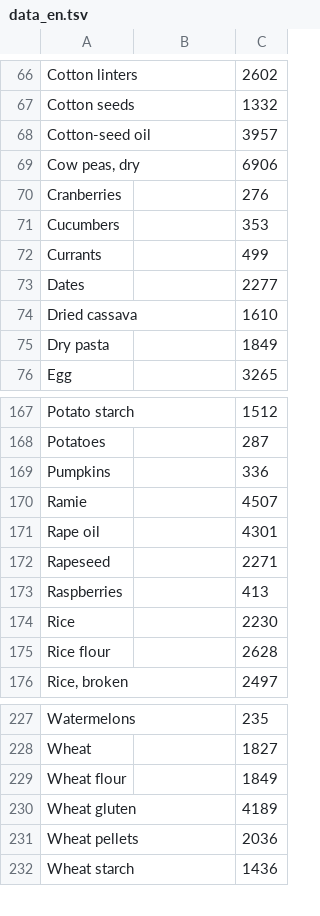
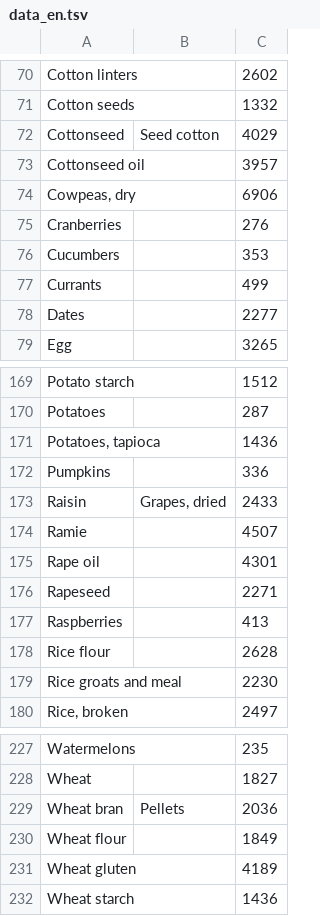
Before and after one commit to evgenyneu/water-footprint-ios, a TSV file: Data/languages/data_en.tsv, drawn as a sheet; only a part is shown, gaps mark what is left out; the diff covers the shown part only.

```diff
--- a/Data/languages/data_en.tsv
+++ b/Data/languages/data_en.tsv
@@ -67,4 +71,5 @@ Cotton linters		2602
 Cotton seeds		1332
-Cotton-seed oil		3957
-Cow peas, dry		6906
+Cottonseed	Seed cotton	4029
+Cottonseed oil		3957
+Cowpeas, dry		6906
 Cranberries		276
@@ -73,4 +78,2 @@ Currants		499
 Dates		2277
-Dried cassava		1610
-Dry pasta		1849
 Egg		3265
@@ -168,3 +170,5 @@ Potato starch		1512
 Potatoes		287
+Potatoes, tapioca		1436
 Pumpkins		336
+Raisin	Grapes, dried	2433
 Ramie		4507
@@ -173,4 +177,4 @@ Rapeseed		2271
 Raspberries		413
-Rice		2230
 Rice flour		2628
+Rice groats and meal		2230
 Rice, broken		2497
@@ -228,5 +228,5 @@ Watermelons		235
 Wheat		1827
+Wheat bran	Pellets	2036
 Wheat flour		1849
 Wheat gluten		4189
-Wheat pellets		2036
 Wheat starch		1436
```
Also changed, not shown: 14 added rows, 15 removed rows and 3 edited cells elsewhere in this file, 1 other file.
